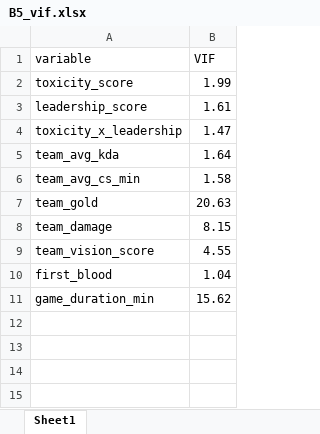
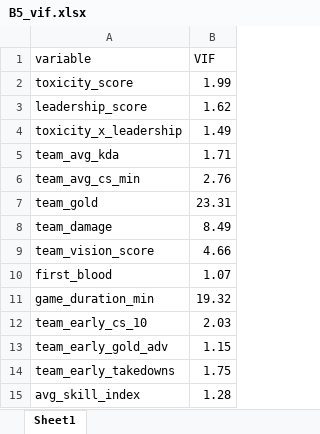
Before and after one commit to Giansensey007/LeagueofLegends_Leadership_As_A_Wincondition, an Excel workbook: Analysis/tables/B5_vif.xlsx, sheet Sheet1, drawn as a sheet; values as stored, in another font and other column widths than the file's, no borders; the diff names each change by its address in the sheet, - before the commit and + after, or states it on an @@ line.

```diff
--- a/Analysis/tables/B5_vif.xlsx (sheet Sheet1)
+++ b/Analysis/tables/B5_vif.xlsx (sheet Sheet1)
-B3 (VIF): 1.61
+B3 (VIF): 1.62
-B4 (VIF): 1.47
+B4 (VIF): 1.49
-B5 (VIF): 1.64
+B5 (VIF): 1.71
-B6 (VIF): 1.58
+B6 (VIF): 2.76
-B7 (VIF): 20.63
+B7 (VIF): 23.31
-B8 (VIF): 8.15
+B8 (VIF): 8.49
-B9 (VIF): 4.55
+B9 (VIF): 4.66
-B10 (VIF): 1.04
+B10 (VIF): 1.07
-B11 (VIF): 15.62
+B11 (VIF): 19.32
+row 12: team_early_cs_10 | 2.03
+row 13: team_early_gold_adv | 1.15
+row 14: team_early_takedowns | 1.75
+row 15: avg_skill_index | 1.28
```
Also changed, not shown: Analysis/tables/B1_descriptive_by_region.xlsx, Analysis/tables/B1_descriptive_stats.xlsx, 20 other files.
